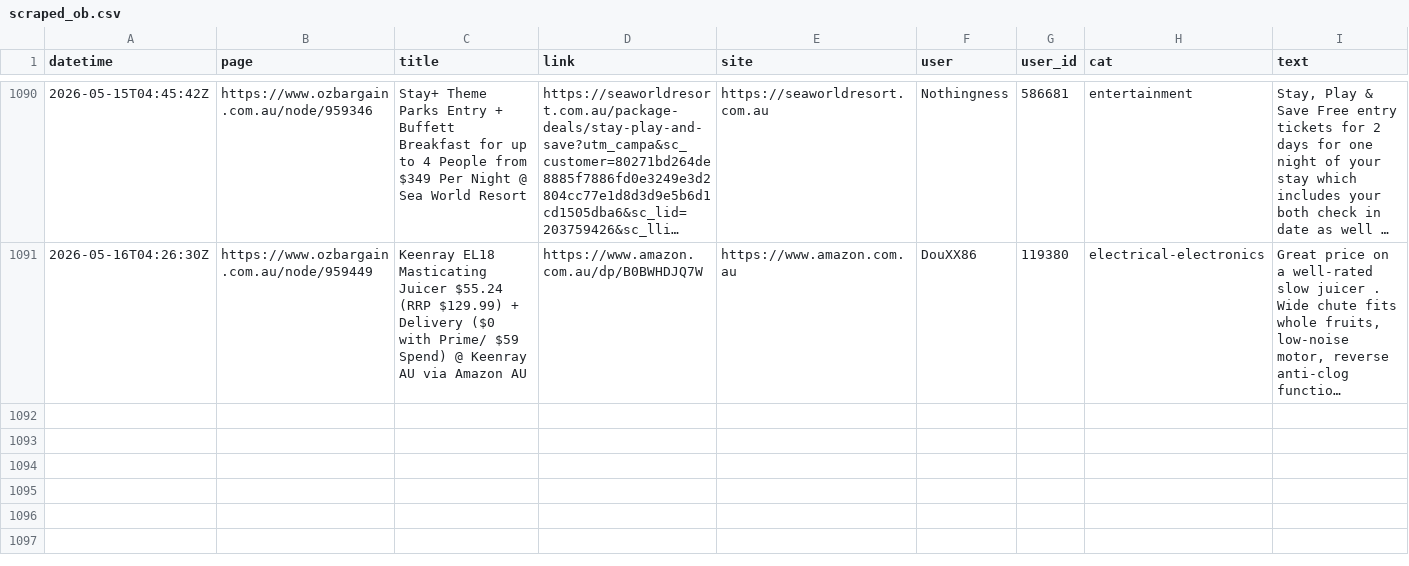
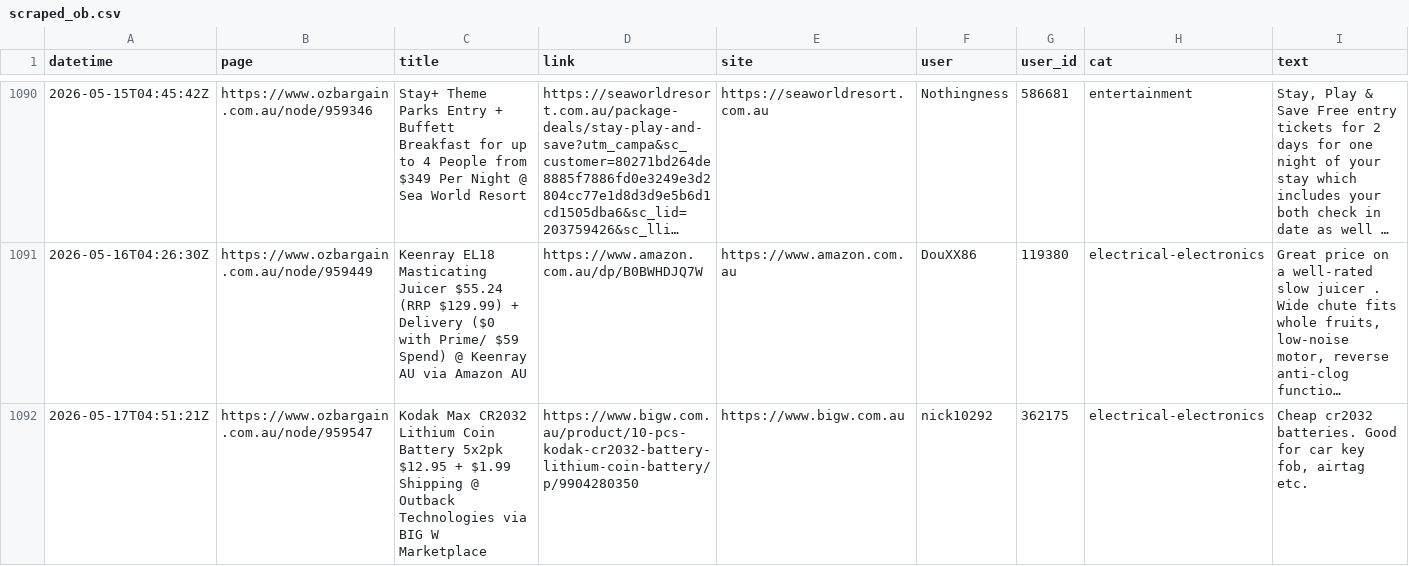
Before and after one commit to nwbort/car-loans, a CSV file: data/scraped_ob.csv, drawn as a sheet; only a part is shown, gaps mark what is left out; long unchanged cells end in …; the diff names each change by its address in the sheet, - before the commit and + after, or states it on an @@ line.

Commit message:
refreshing data

```diff
--- a/data/scraped_ob.csv
+++ b/data/scraped_ob.csv
+row 1092: 2026-05-17T04:51:21Z | https://www.ozbargain.com.au/node/959547 | Kodak Max CR2032 Lithium Coin Battery 5x2pk $12.95 + $1.99 Shipping @ Outback Technologies via BIG W Marketplace | https://www.bigw.com.au/product/10-pcs-kodak-cr2032-battery-lithium-coin-battery/p/9904280350 | https://www.bigw.com.au | nick10292 | 362175 | electrical-electronics | Cheap cr2032 batteries. Good for car key fob, airtag etc.
```
Also changed, not shown: 11 other files.
